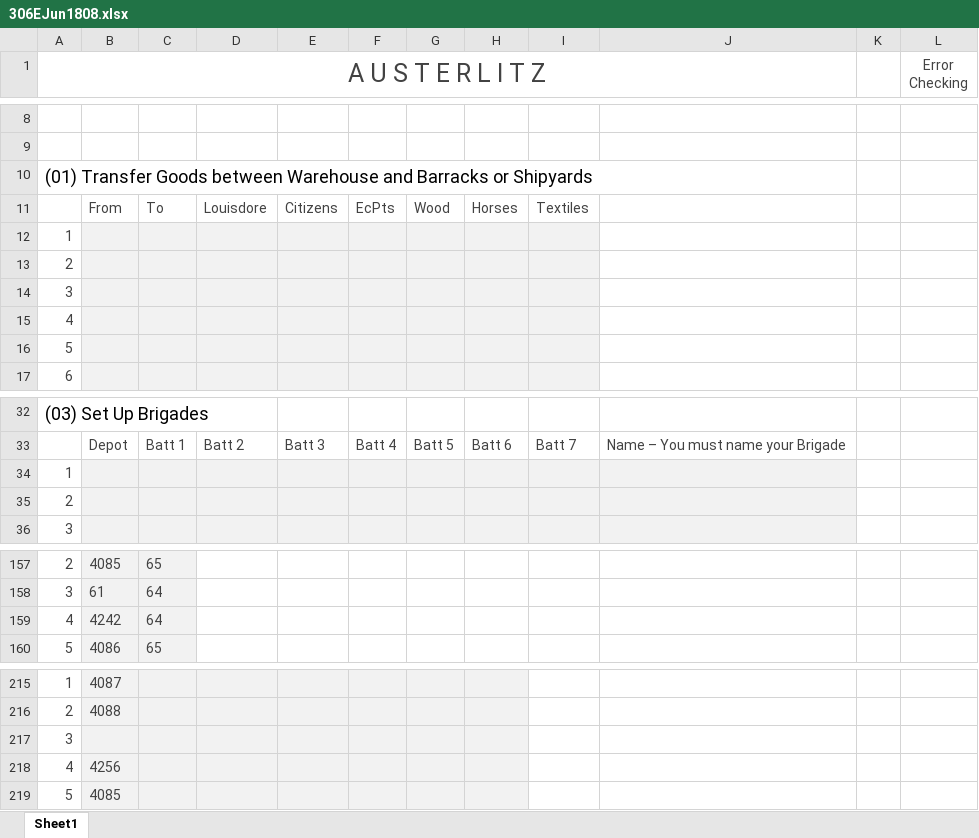
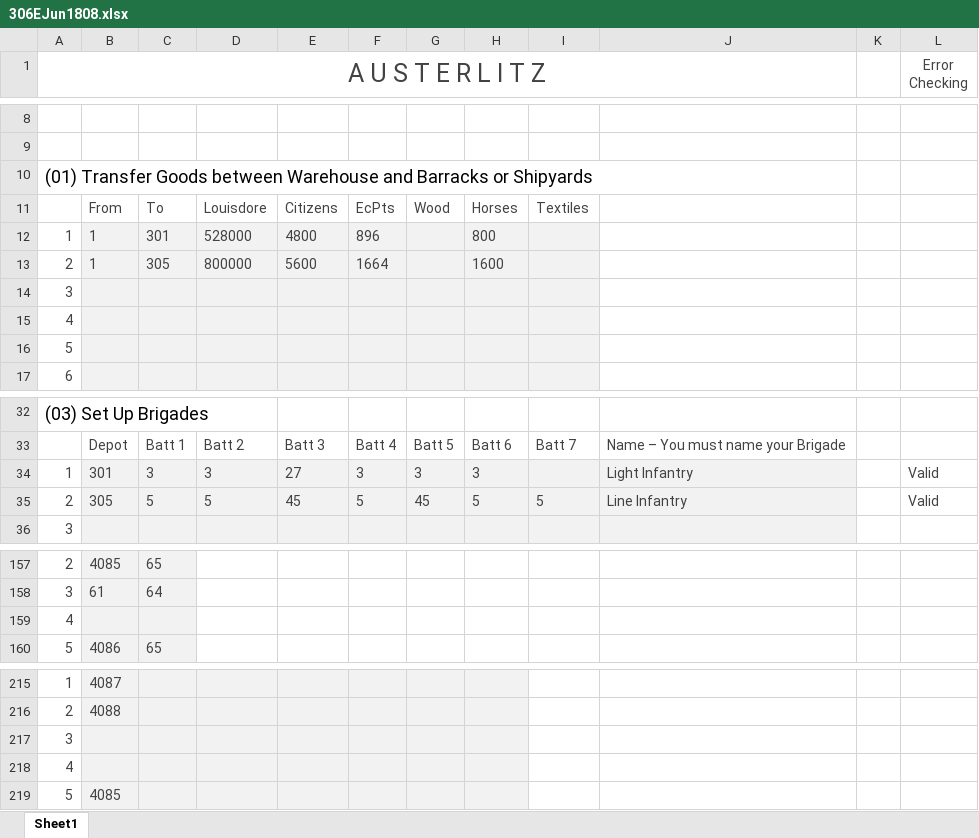
Before and after one commit to jeffyates123/Au, an Excel workbook: Austerlitz/Turns/306EJun1808.xlsx, sheet Sheet1, drawn as a sheet; only a part is shown, gaps mark what is left out; values as stored, in another font and other column widths than the file's, no borders; conditional formats not drawn; removed rows and columns are numbered as before the commit, all else as after; the diff names each change by its address in the sheet, - before the commit and + after, or states it on an @@ line.

```diff
--- a/Austerlitz/Turns/306EJun1808.xlsx (sheet Sheet1)
+++ b/Austerlitz/Turns/306EJun1808.xlsx (sheet Sheet1)
-row 12: 1
-row 13: 2
+row 12: 1 | 1 | 301 | 528000 | 4800 | 896 |  | 800
+row 13: 2 | 1 | 305 | 800000 | 5600 | 1664 |  | 1600
-row 34: 1
-row 35: 2
+row 34: 1 | 301 | 3 | 3 | 27 | 3 | 3 | 3 |  | Light Infantry |  | Valid
+row 35: 2 | 305 | 5 | 5 | 45 | 5 | 45 | 5 | 5 | Line Infantry |  | Valid
-B159: 4242
+B159: (empty)
-C159: 64
+C159: (empty)
-B218: 4256
+B218: (empty)
```
Also changed, not shown: 4 other files.
